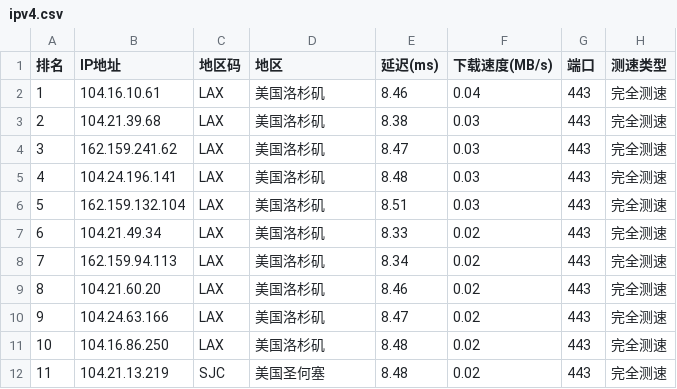
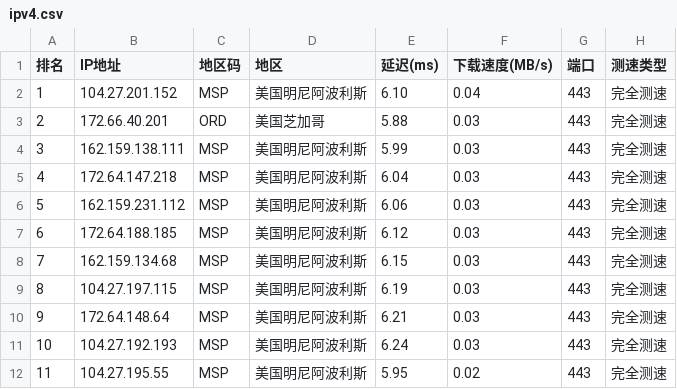
Before and after one commit to ZQ-JACKY/ZQ-CloudFlareScan, a CSV file: ipv4.csv, drawn as a sheet; only a part is shown; the diff covers the shown part only.

```diff
--- a/ipv4.csv
+++ b/ipv4.csv
@@ -1,12 +1,12 @@
 排名,IP地址,地区码,地区,延迟(ms),下载速度(MB/s),端口,测速类型
-1,104.16.10.61,LAX,美国洛杉矶,8.46,0.04,443,完全测速
-2,104.21.39.68,LAX,美国洛杉矶,8.38,0.03,443,完全测速
-3,162.159.241.62,LAX,美国洛杉矶,8.47,0.03,443,完全测速
-4,104.24.196.141,LAX,美国洛杉矶,8.48,0.03,443,完全测速
-5,162.159.132.104,LAX,美国洛杉矶,8.51,0.03,443,完全测速
-6,104.21.49.34,LAX,美国洛杉矶,8.33,0.02,443,完全测速
-7,162.159.94.113,LAX,美国洛杉矶,8.34,0.02,443,完全测速
-8,104.21.60.20,LAX,美国洛杉矶,8.46,0.02,443,完全测速
-9,104.24.63.166,LAX,美国洛杉矶,8.47,0.02,443,完全测速
-10,104.16.86.250,LAX,美国洛杉矶,8.48,0.02,443,完全测速
-11,104.21.13.219,SJC,美国圣何塞,8.48,0.02,443,完全测速
+1,104.27.201.152,MSP,美国明尼阿波利斯,6.10,0.04,443,完全测速
+2,172.66.40.201,ORD,美国芝加哥,5.88,0.03,443,完全测速
+3,162.159.138.111,MSP,美国明尼阿波利斯,5.99,0.03,443,完全测速
+4,172.64.147.218,MSP,美国明尼阿波利斯,6.04,0.03,443,完全测速
+5,162.159.231.112,MSP,美国明尼阿波利斯,6.06,0.03,443,完全测速
+6,172.64.188.185,MSP,美国明尼阿波利斯,6.12,0.03,443,完全测速
+7,162.159.134.68,MSP,美国明尼阿波利斯,6.15,0.03,443,完全测速
+8,104.27.197.115,MSP,美国明尼阿波利斯,6.19,0.03,443,完全测速
+9,172.64.148.64,MSP,美国明尼阿波利斯,6.21,0.03,443,完全测速
+10,104.27.192.193,MSP,美国明尼阿波利斯,6.24,0.03,443,完全测速
+11,104.27.195.55,MSP,美国明尼阿波利斯,5.95,0.02,443,完全测速
```
Also changed, not shown: 34 edited cells elsewhere in this file.
